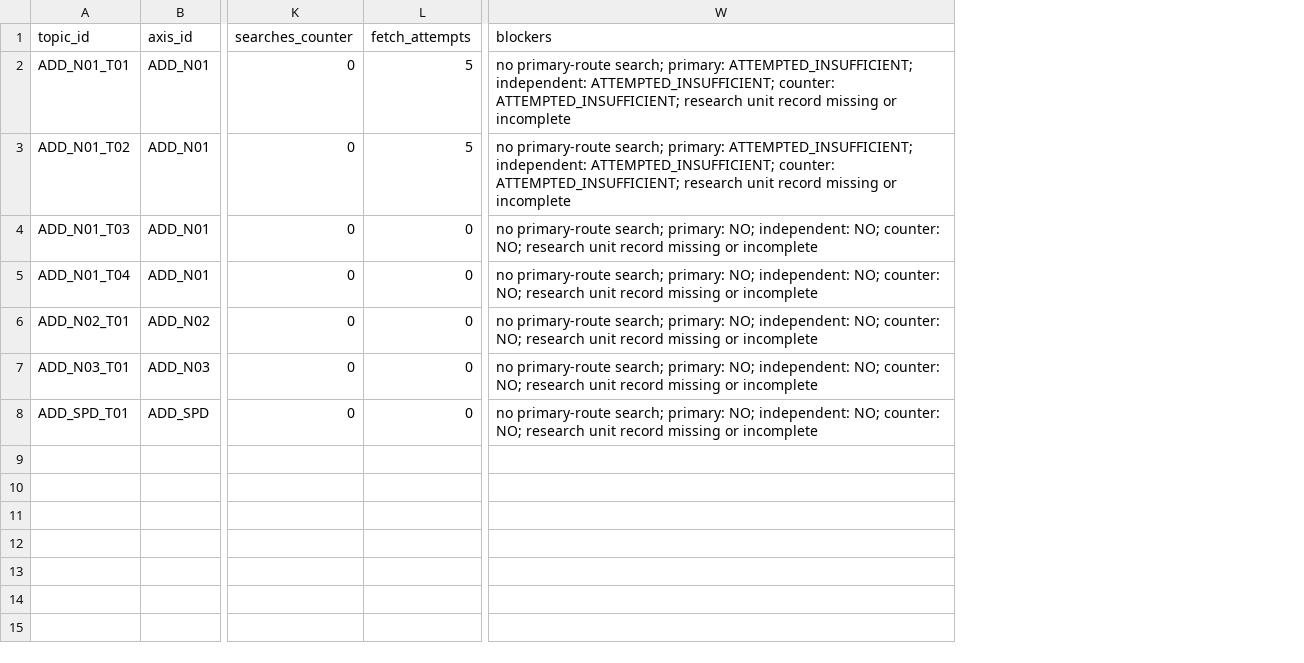
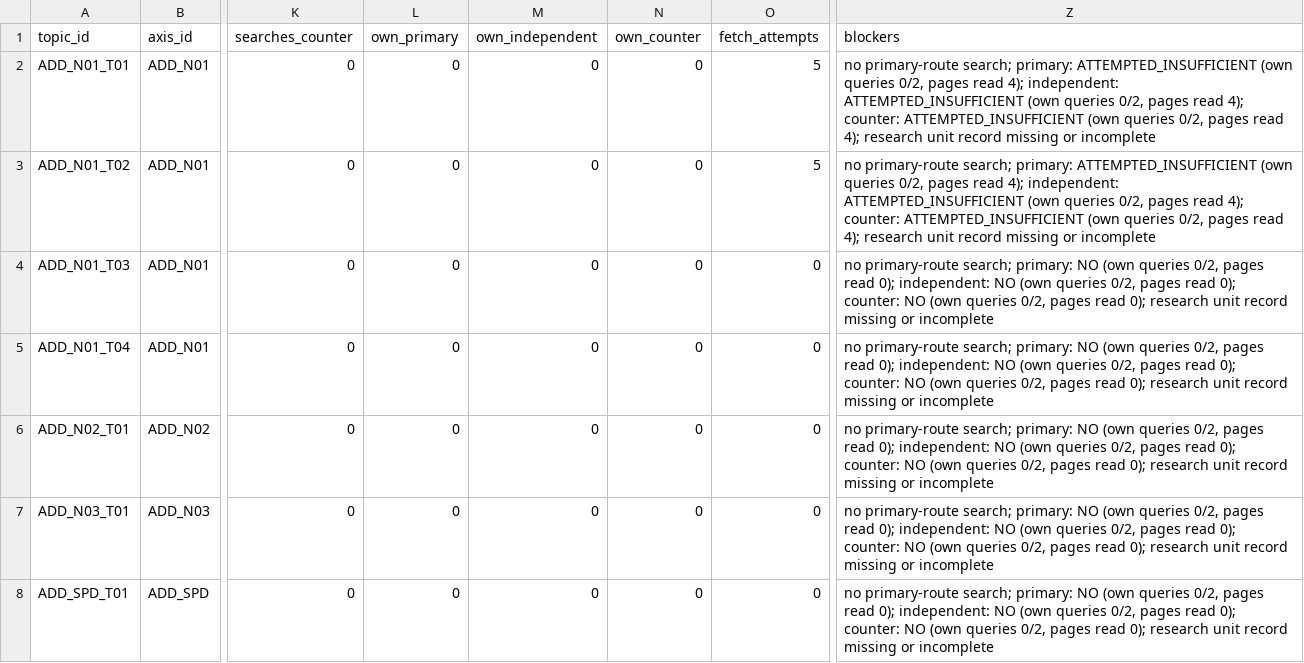
Before and after one commit to csta24055-sys/-, a CSV file: ai-document-market-research/registry/additional_topic_status.csv, drawn as a sheet; only a part is shown, gaps mark what is left out; addresses are those after the commit; the diff names each change by its address in the sheet, - before the commit and + after, or states it on an @@ line.

```diff
--- a/ai-document-market-research/registry/additional_topic_status.csv
+++ b/ai-document-market-research/registry/additional_topic_status.csv
+column L (own_primary), rows 2-8: all 0
+column M (own_independent), rows 2-8: all 0
+column N (own_counter), rows 2-8: all 0
-Z2:Z3 (blockers): …search; primary: ATTEMPTED_INSUFFICIENT; independent: ATTEMPTED_INSUFFICIENT; counter: ATTEMPTED_INSUFFICIENT; research unit…
+Z2:Z3 (blockers): …search; primary: ATTEMPTED_INSUFFICIENT (own queries 0/2, pages read 4); independent: ATTEMPTED_INSUFFICIENT (own queries 0/2, pages read 4); counter: ATTEMPTED_INSUFFICIENT (own queries 0/2, pages read 4); research unit…
-Z4:Z8 (blockers): …search; primary: NO; independent: NO; counter: NO; research unit…
+Z4:Z8 (blockers): …search; primary: NO (own queries 0/2, pages read 0); independent: NO (own queries 0/2, pages read 0); counter: NO (own queries 0/2, pages read 0); research unit…
```
Also changed, not shown: ai-document-market-research/registry/research_axes.csv, 25 other files.
